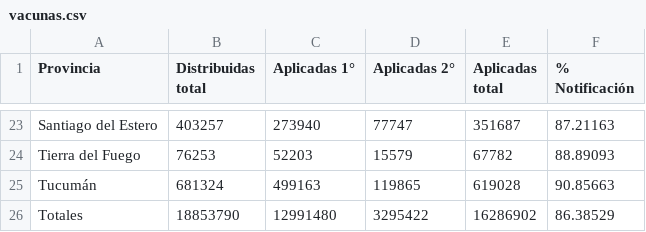
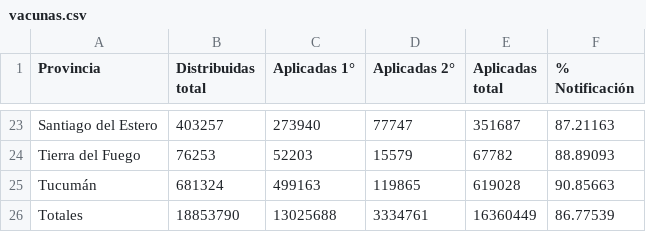
Before and after one commit to j-e-d/datosvacunas, a CSV file: vacunas.csv, drawn as a sheet; only a part is shown, gaps mark what is left out.

```diff
--- a/vacunas.csv
+++ b/vacunas.csv
@@ -25,2 +25,2 @@
 "Tucumán",681324,499163,119865,619028,90.85663
-"Totales",18853790,12991480,3295422,16286902,86.38529
+"Totales",18853790,13025688,3334761,16360449,86.77539
```
Also changed, not shown: 2 other files.
